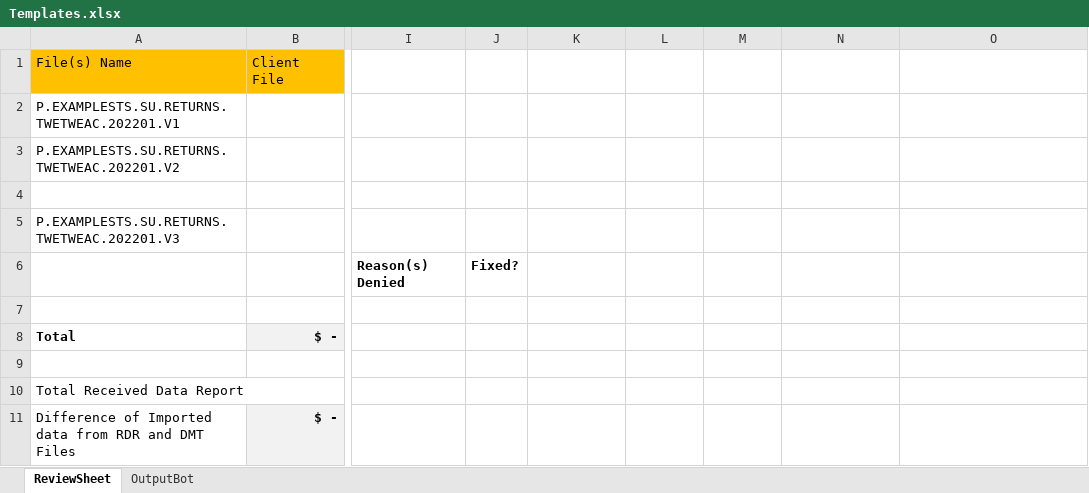
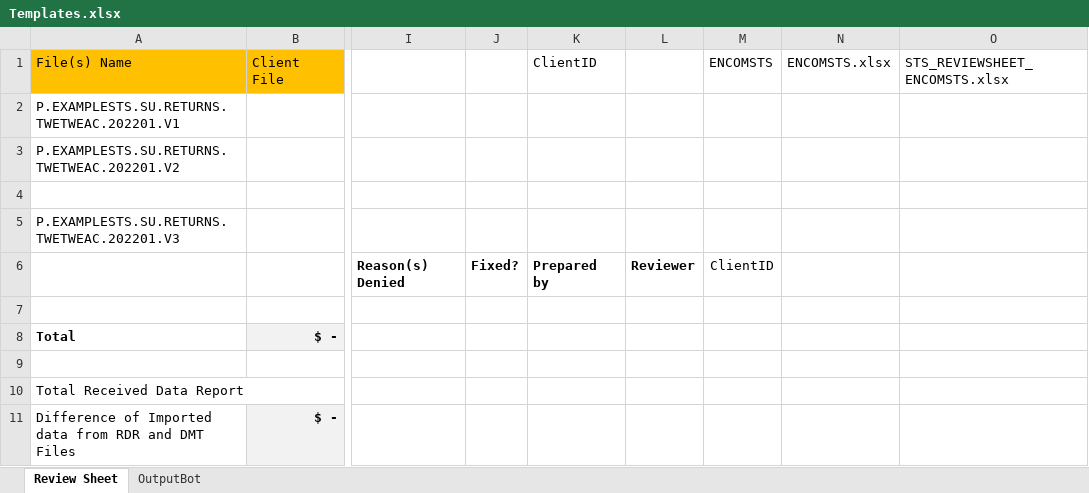
Before and after one commit to NahuelSovos98/STS_InternalReviewBot, an Excel workbook: STS IR Bot Performer/Data/Templates.xlsx, sheet Review Sheet, drawn as a sheet; only a part is shown, gaps mark what is left out; values as stored, in another font and other column widths than the file's, no borders; conditional formats and table styles not drawn; the diff names each change by its address in the sheet, - before the commit and + after, or states it on an @@ line.

Commit message:
Tests made for review sheet. AddNewRow workflow was changed

```diff
--- a/STS IR Bot Performer/Data/Templates.xlsx (sheet Review Sheet)
+++ b/STS IR Bot Performer/Data/Templates.xlsx (sheet Review Sheet)
-sheet tab: ReviewSheet
+sheet tab: Review Sheet
-K1: (empty)
+K1: ClientID
-M1: (empty)
+M1: ENCOMSTS
-N1: (empty)
+N1: ENCOMSTS.xlsx
-O1: (empty)
+O1: STS_REVIEWSHEET_ENCOMSTS.xlsx
-K6 (ClientID): (empty)
+K6 (ClientID): Prepared by
-L6: (empty)
+L6: Reviewer
-M6 (ENCOMSTS): (empty)
+M6 (ENCOMSTS): ClientID
```
Also changed, not shown: hidden cells, STS IR Bot Performer/Data/Config.xlsx, STS IR Bot Performer/Data/Margins List.xlsx, 5 other files.
